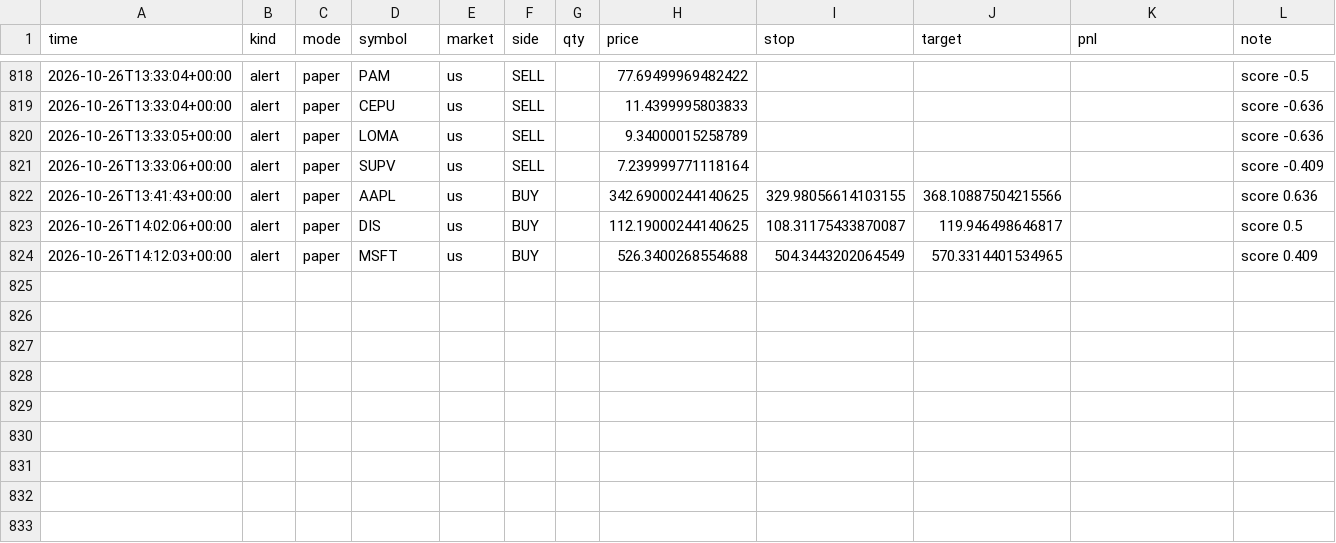
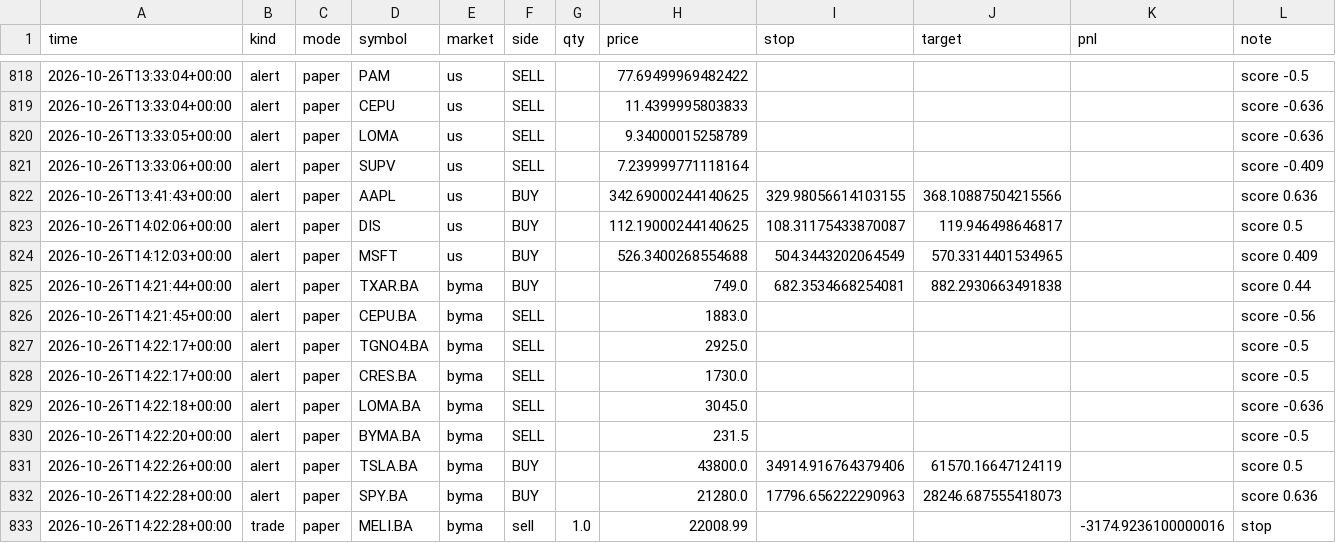
Before and after one commit to ivanbarone0114-wq/Trading-Bot, a CSV file: state/journal.csv, drawn as a sheet; only a part is shown, gaps mark what is left out; rows hold the shown columns only; the diff names each change by its address in the sheet, - before the commit and + after, or states it on an @@ line.

```diff
--- a/state/journal.csv
+++ b/state/journal.csv
+row 825: 2026-10-26T14:21:44+00:00 | alert | paper | TXAR.BA | byma | BUY |  | 749.0 | 682.3534668254081 | 882.2930663491838 |  | score 0.44
+row 826: 2026-10-26T14:21:45+00:00 | alert | paper | CEPU.BA | byma | SELL |  | 1883.0 |  |  |  | score -0.56
+row 827: 2026-10-26T14:22:17+00:00 | alert | paper | TGNO4.BA | byma | SELL |  | 2925.0 |  |  |  | score -0.5
+row 828: 2026-10-26T14:22:17+00:00 | alert | paper | CRES.BA | byma | SELL |  | 1730.0 |  |  |  | score -0.5
+row 829: 2026-10-26T14:22:18+00:00 | alert | paper | LOMA.BA | byma | SELL |  | 3045.0 |  |  |  | score -0.636
+row 830: 2026-10-26T14:22:20+00:00 | alert | paper | BYMA.BA | byma | SELL |  | 231.5 |  |  |  | score -0.5
+row 831: 2026-10-26T14:22:26+00:00 | alert | paper | TSLA.BA | byma | BUY |  | 43800.0 | 34914.916764379406 | 61570.16647124119 |  | score 0.5
+row 832: 2026-10-26T14:22:28+00:00 | alert | paper | SPY.BA | byma | BUY |  | 21280.0 | 17796.656222290963 | 28246.687555418073 |  | score 0.636
+row 833: 2026-10-26T14:22:28+00:00 | trade | paper | MELI.BA | byma | sell | 1.0 | 22008.99 |  |  | -3174.9236100000016 | stop
```
Also changed, not shown: state/equity_intraday.csv, 5 other files.
